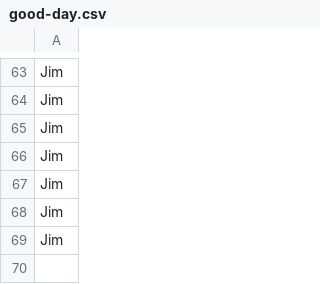
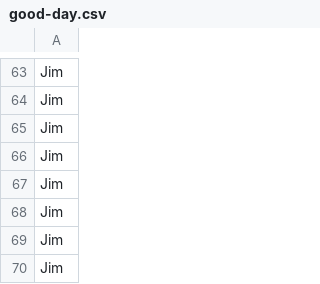
Before and after one commit to githubocto/good-day-demo, a CSV file: good-day.csv, drawn as a sheet; only a part is shown, gaps mark what is left out.

Commit message:
Good Day update

```diff
--- a/good-day.csv
+++ b/good-day.csv
@@ -69 +69,2 @@ Jim
 Jim
+Jim
```
